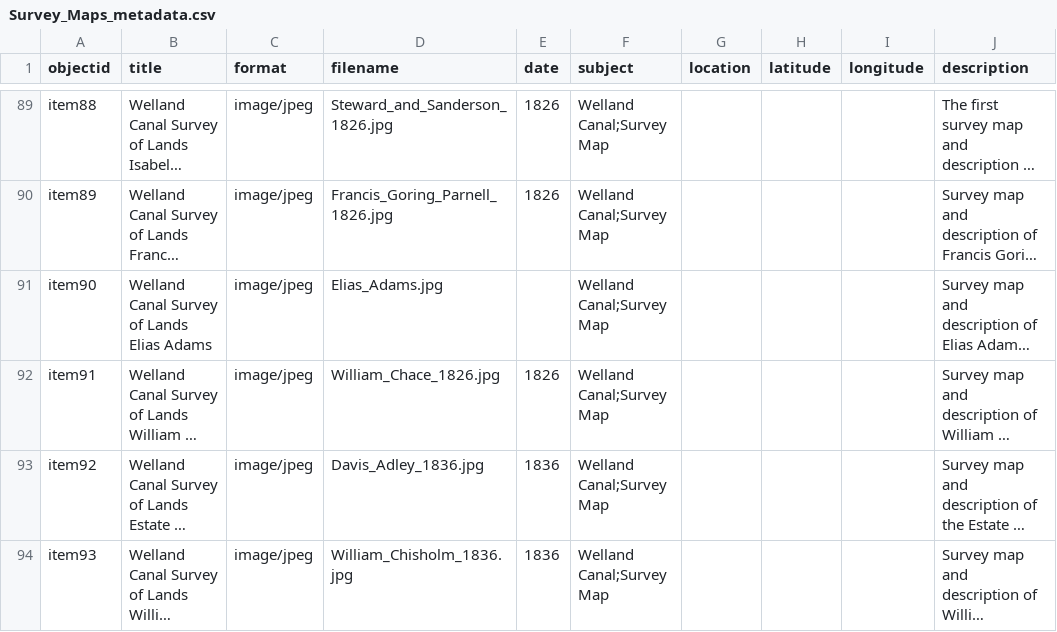
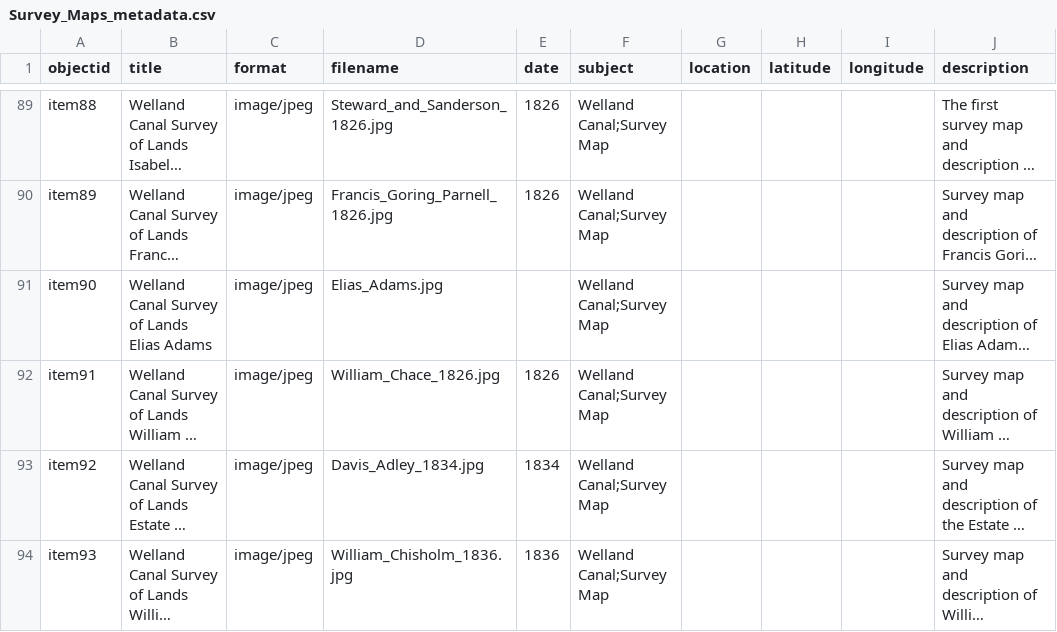
Before and after one commit to chantalcameron/Welland-Canal-Survey-Maps, a CSV file: _data/Survey_Maps_metadata.csv, drawn as a sheet; only a part is shown, gaps mark what is left out; long unchanged cells end in …; the diff names each change by its address in the sheet, - before the commit and + after, or states it on an @@ line.

Commit message:
Update Survey_Maps_metadata.csv

```diff
--- a/_data/Survey_Maps_metadata.csv
+++ b/_data/Survey_Maps_metadata.csv
-D93 (filename): Davis_Adley_1836.jpg
+D93 (filename): Davis_Adley_1834.jpg
-E93 (date): 1836
+E93 (date): 1834
```
